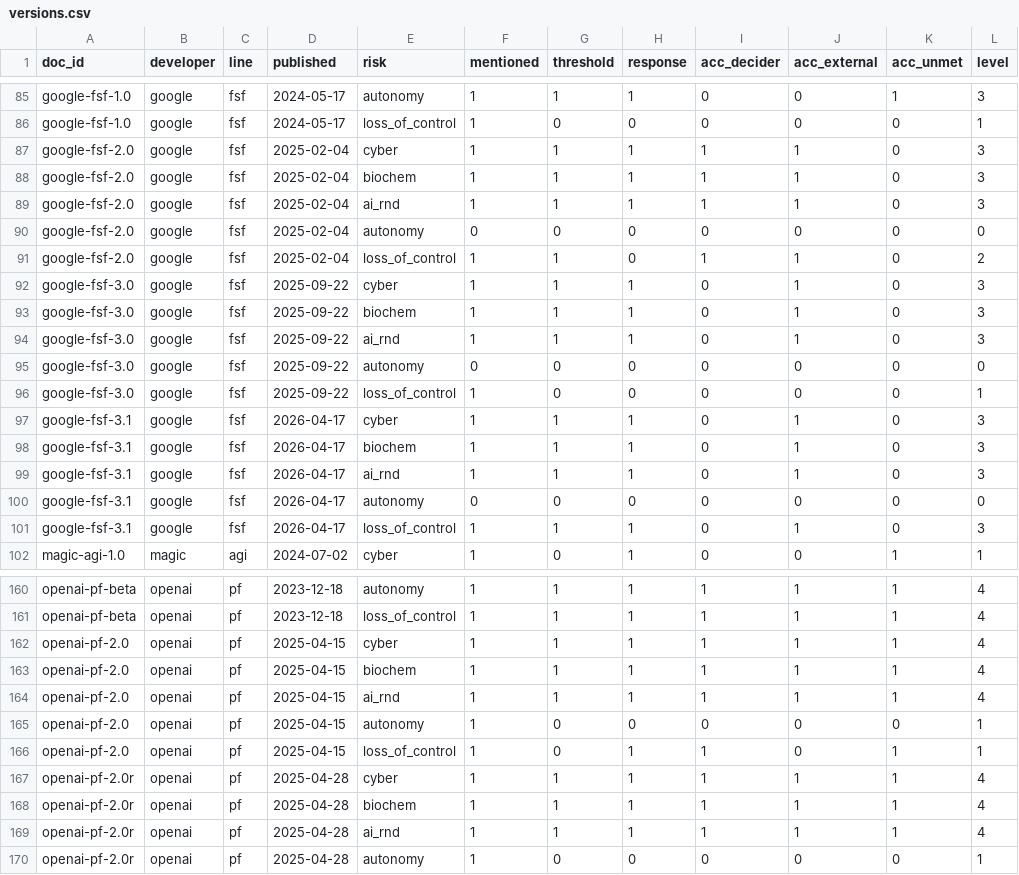
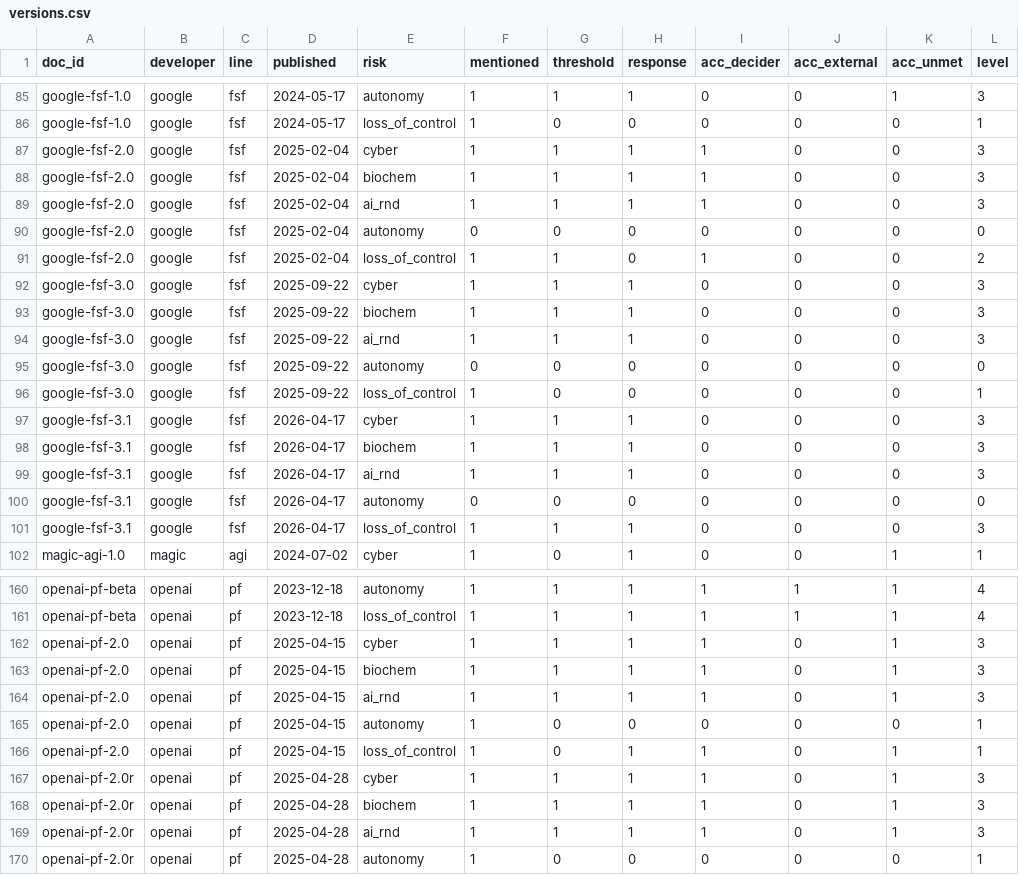
Before and after one commit to owizdom/rung, a CSV file: analysis/out/versions.csv, drawn as a sheet; only a part is shown, gaps mark what is left out; the diff covers the shown part only.

```diff
--- a/analysis/out/versions.csv
+++ b/analysis/out/versions.csv
@@ -86,17 +86,17 @@ google-fsf-1.0,google,fsf,2024-05-17,autonomy,1,1,1,0,0,1,3
 google-fsf-1.0,google,fsf,2024-05-17,loss_of_control,1,0,0,0,0,0,1
-google-fsf-2.0,google,fsf,2025-02-04,cyber,1,1,1,1,1,0,3
-google-fsf-2.0,google,fsf,2025-02-04,biochem,1,1,1,1,1,0,3
-google-fsf-2.0,google,fsf,2025-02-04,ai_rnd,1,1,1,1,1,0,3
+google-fsf-2.0,google,fsf,2025-02-04,cyber,1,1,1,1,0,0,3
+google-fsf-2.0,google,fsf,2025-02-04,biochem,1,1,1,1,0,0,3
+google-fsf-2.0,google,fsf,2025-02-04,ai_rnd,1,1,1,1,0,0,3
 google-fsf-2.0,google,fsf,2025-02-04,autonomy,0,0,0,0,0,0,0
-google-fsf-2.0,google,fsf,2025-02-04,loss_of_control,1,1,0,1,1,0,2
-google-fsf-3.0,google,fsf,2025-09-22,cyber,1,1,1,0,1,0,3
-google-fsf-3.0,google,fsf,2025-09-22,biochem,1,1,1,0,1,0,3
-google-fsf-3.0,google,fsf,2025-09-22,ai_rnd,1,1,1,0,1,0,3
+google-fsf-2.0,google,fsf,2025-02-04,loss_of_control,1,1,0,1,0,0,2
+google-fsf-3.0,google,fsf,2025-09-22,cyber,1,1,1,0,0,0,3
+google-fsf-3.0,google,fsf,2025-09-22,biochem,1,1,1,0,0,0,3
+google-fsf-3.0,google,fsf,2025-09-22,ai_rnd,1,1,1,0,0,0,3
 google-fsf-3.0,google,fsf,2025-09-22,autonomy,0,0,0,0,0,0,0
 google-fsf-3.0,google,fsf,2025-09-22,loss_of_control,1,0,0,0,0,0,1
-google-fsf-3.1,google,fsf,2026-04-17,cyber,1,1,1,0,1,0,3
-google-fsf-3.1,google,fsf,2026-04-17,biochem,1,1,1,0,1,0,3
-google-fsf-3.1,google,fsf,2026-04-17,ai_rnd,1,1,1,0,1,0,3
+google-fsf-3.1,google,fsf,2026-04-17,cyber,1,1,1,0,0,0,3
+google-fsf-3.1,google,fsf,2026-04-17,biochem,1,1,1,0,0,0,3
+google-fsf-3.1,google,fsf,2026-04-17,ai_rnd,1,1,1,0,0,0,3
 google-fsf-3.1,google,fsf,2026-04-17,autonomy,0,0,0,0,0,0,0
-google-fsf-3.1,google,fsf,2026-04-17,loss_of_control,1,1,1,0,1,0,3
+google-fsf-3.1,google,fsf,2026-04-17,loss_of_control,1,1,1,0,0,0,3
 magic-agi-1.0,magic,agi,2024-07-02,cyber,1,0,1,0,0,1,1
@@ -161,10 +161,10 @@ openai-pf-beta,openai,pf,2023-12-18,autonomy,1,1,1,1,1,1,4
 openai-pf-beta,openai,pf,2023-12-18,loss_of_control,1,1,1,1,1,1,4
-openai-pf-2.0,openai,pf,2025-04-15,cyber,1,1,1,1,1,1,4
-openai-pf-2.0,openai,pf,2025-04-15,biochem,1,1,1,1,1,1,4
-openai-pf-2.0,openai,pf,2025-04-15,ai_rnd,1,1,1,1,1,1,4
+openai-pf-2.0,openai,pf,2025-04-15,cyber,1,1,1,1,0,1,3
+openai-pf-2.0,openai,pf,2025-04-15,biochem,1,1,1,1,0,1,3
+openai-pf-2.0,openai,pf,2025-04-15,ai_rnd,1,1,1,1,0,1,3
 openai-pf-2.0,openai,pf,2025-04-15,autonomy,1,0,0,0,0,0,1
 openai-pf-2.0,openai,pf,2025-04-15,loss_of_control,1,0,1,1,0,1,1
-openai-pf-2.0r,openai,pf,2025-04-28,cyber,1,1,1,1,1,1,4
-openai-pf-2.0r,openai,pf,2025-04-28,biochem,1,1,1,1,1,1,4
-openai-pf-2.0r,openai,pf,2025-04-28,ai_rnd,1,1,1,1,1,1,4
+openai-pf-2.0r,openai,pf,2025-04-28,cyber,1,1,1,1,0,1,3
+openai-pf-2.0r,openai,pf,2025-04-28,biochem,1,1,1,1,0,1,3
+openai-pf-2.0r,openai,pf,2025-04-28,ai_rnd,1,1,1,1,0,1,3
 openai-pf-2.0r,openai,pf,2025-04-28,autonomy,1,0,0,0,0,0,1
```
Also changed, not shown: 25 edited cells elsewhere in this file, analysis/out/changes.csv, analysis/out/latest.csv, 26 other files.
